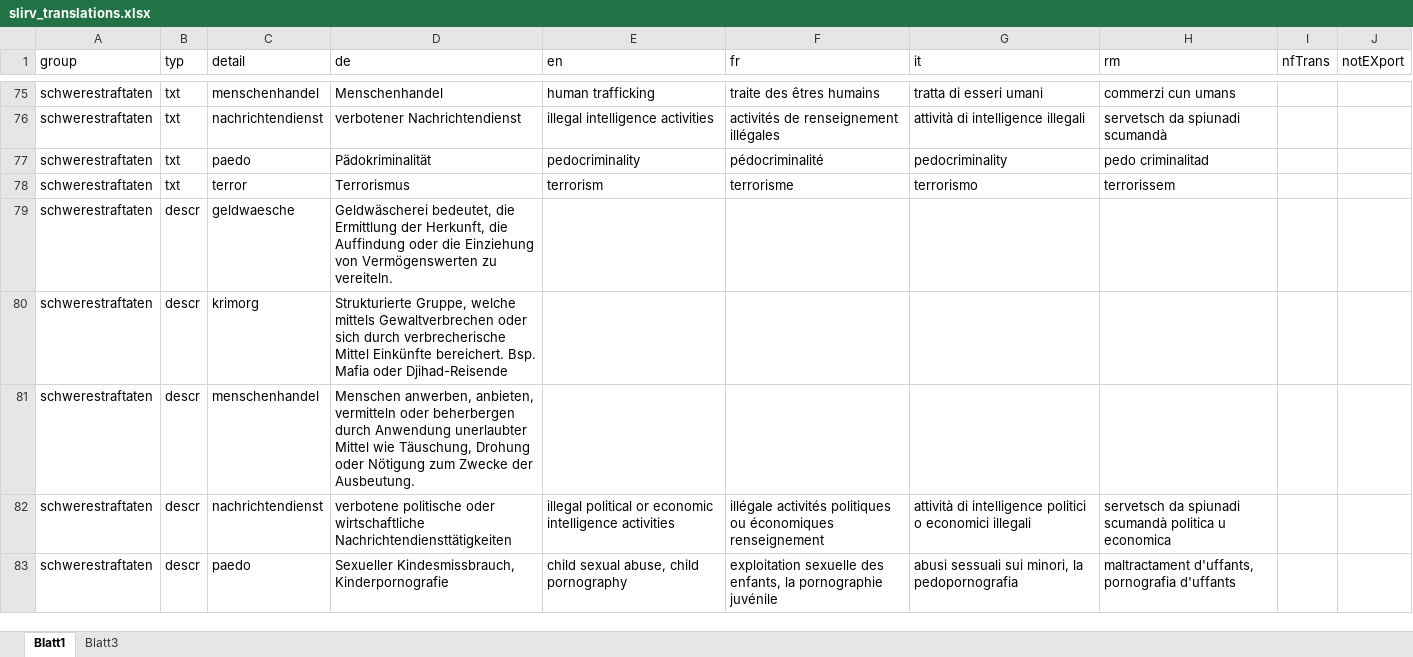
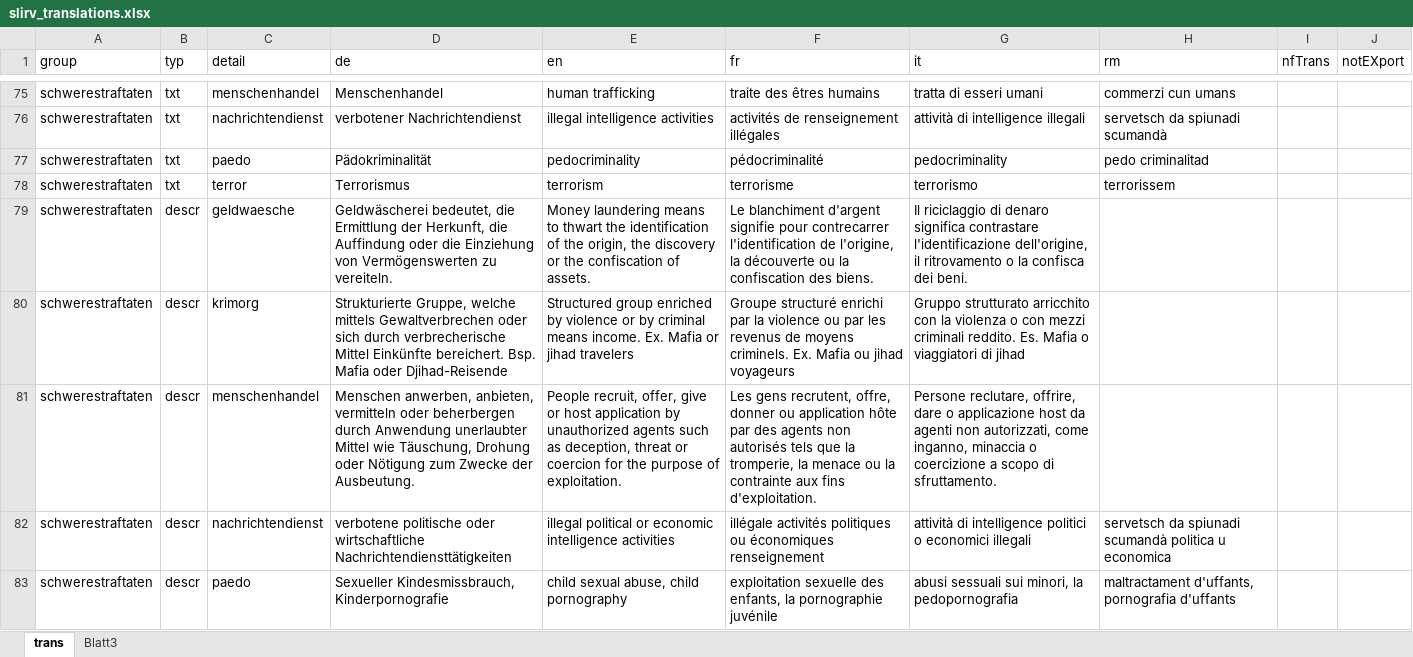
Before and after one commit to ideadapt/swiss-lawful-interception-visualization, an Excel workbook: _specs/slirv_translations.xlsx, sheet trans, drawn as a sheet; only a part is shown, gaps mark what is left out; values as stored, in another font and other column widths than the file's, no borders; conditional formats and table styles not drawn; the diff covers the shown part only; the diff names each change by its address in the sheet, - before the commit and + after, or states it on an @@ line.

```diff
--- a/_specs/slirv_translations.xlsx (sheet trans)
+++ b/_specs/slirv_translations.xlsx (sheet trans)
-sheet tab: Blatt1
+sheet tab: trans
-E79 (en): (empty)
+E79 (en): Money laundering means to thwart the identification of the origin, the discovery or the confiscation of assets.
-F79 (fr): (empty)
+F79 (fr): Le blanchiment d'argent signifie pour contrecarrer l'identification de l'origine, la découverte ou la confiscation des biens.
-G79 (it): (empty)
+G79 (it): Il riciclaggio di denaro significa contrastare l'identificazione dell'origine, il ritrovamento o la confisca dei beni.
-E80 (en): (empty)
+E80 (en): Structured group enriched by violence or by criminal means income. Ex. Mafia or jihad travelers
-F80 (fr): (empty)
+F80 (fr): Groupe structuré enrichi par la violence ou par les revenus de moyens criminels. Ex. Mafia ou jihad voyageurs
-G80 (it): (empty)
+G80 (it): Gruppo strutturato arricchito con la violenza o con mezzi criminali reddito. Es. Mafia o viaggiatori di jihad
-E81 (en): (empty)
+E81 (en): People recruit, offer, give or host application by unauthorized agents such as deception, threat or coercion for the purpose of exploitation.
-F81 (fr): (empty)
+F81 (fr): Les gens recrutent, offre, donner ou application hôte par des agents non autorisés tels que la tromperie, la menace ou la contrainte aux fins d'exploitation.
-G81 (it): (empty)
+G81 (it): Persone reclutare, offrire, dare o applicazione host da agenti non autorizzati, come inganno, minaccia o coercizione a scopo di sfruttamento.
```
Also changed, not shown: 8 removed rows and 9 edited cells elsewhere in this sheet, sheet Blatt3, hidden cells, 1 other file.
